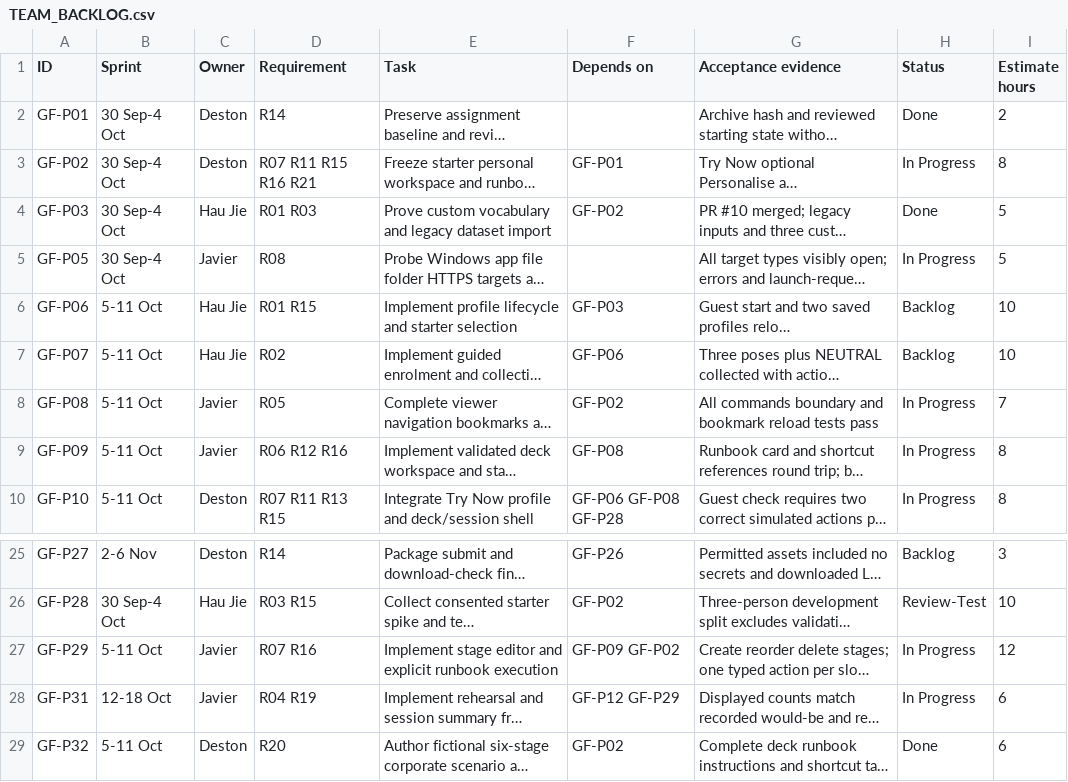
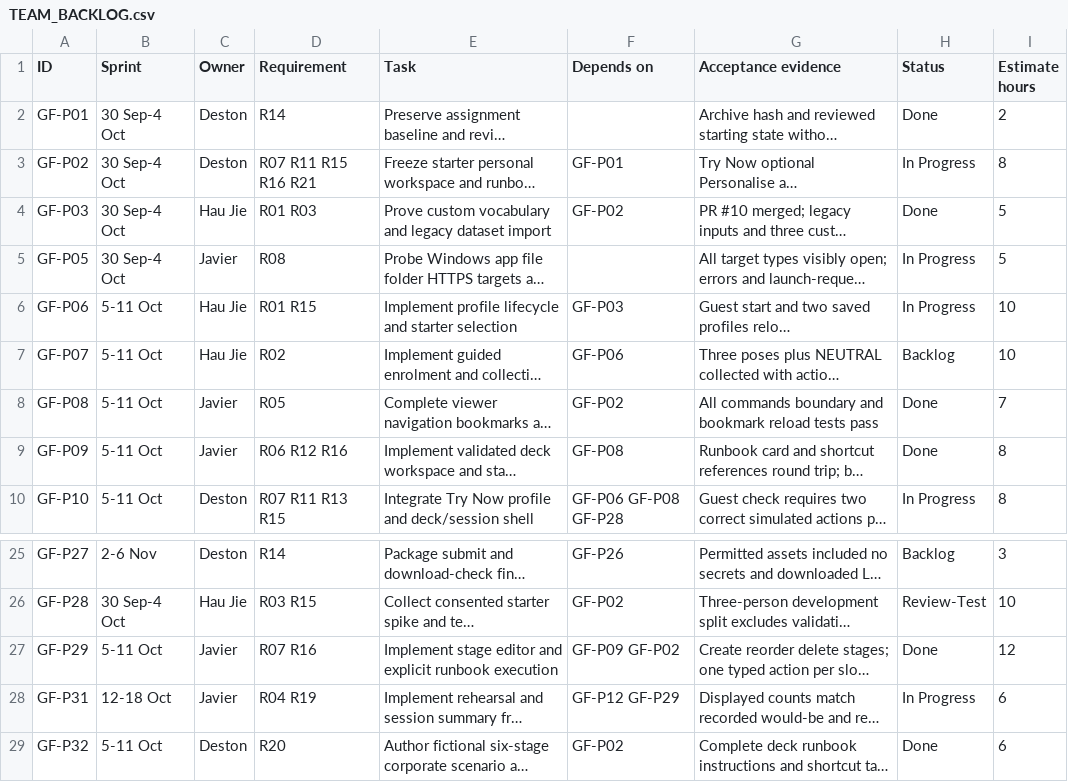
Before and after one commit to Chi944/GestureForge, a CSV file: docs/project/TEAM_BACKLOG.csv, drawn as a sheet; only a part is shown, gaps mark what is left out; long unchanged cells end in …; the diff names each change by its address in the sheet, - before the commit and + after, or states it on an @@ line.

Commit message:
Integrate Studio Quick Actions and reviewed team updates

```diff
--- a/docs/project/TEAM_BACKLOG.csv
+++ b/docs/project/TEAM_BACKLOG.csv
-H6 (Status): Backlog
+H6 (Status): In Progress
-H8:H9 (Status): In Progress
+H8:H9 (Status): Done
-H27 (Status): In Progress
+H27 (Status): Done
```
Also changed, not shown: 15 other files.
